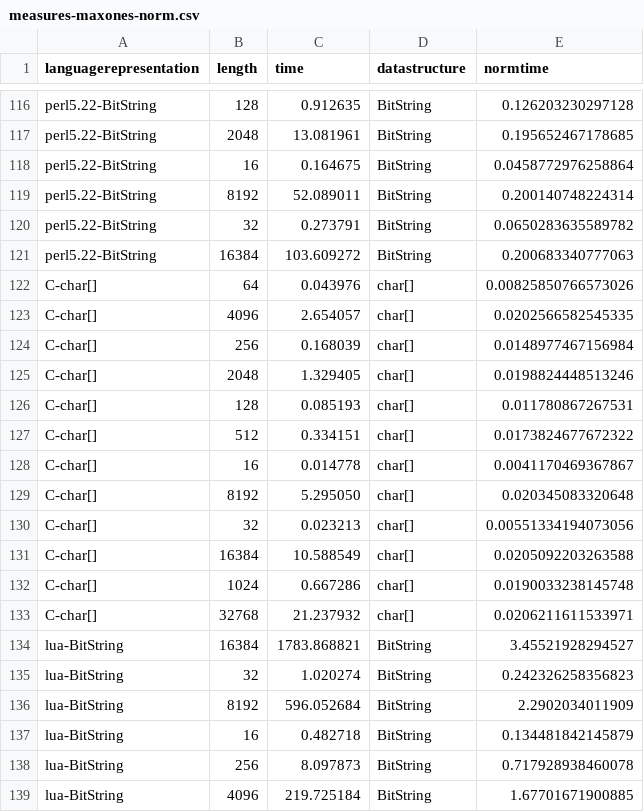
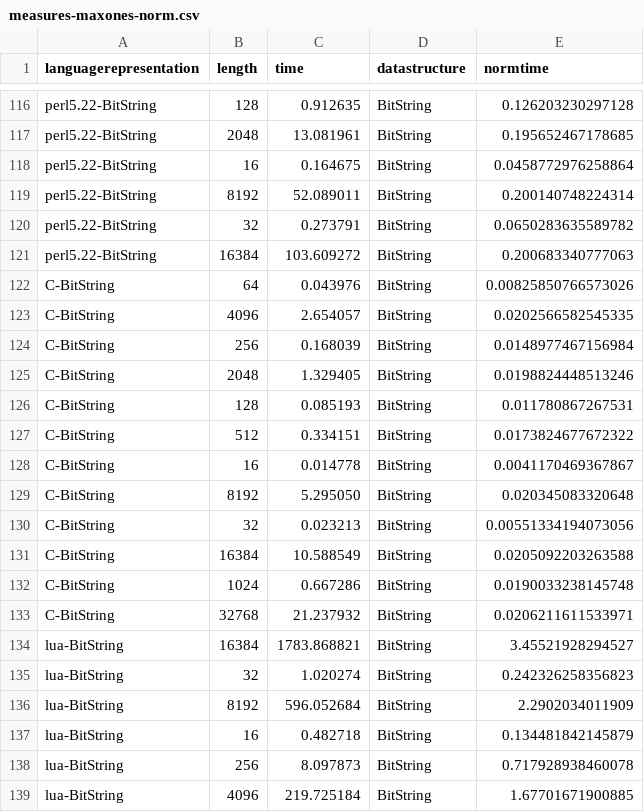
Before and after one commit to geneura-papers/2015-ea-languages, a CSV file: measures-maxones-norm.csv, drawn as a sheet; only a part is shown, gaps mark what is left out.

```diff
--- a/measures-maxones-norm.csv
+++ b/measures-maxones-norm.csv
@@ -121,14 +121,14 @@ perl5.22-BitString, 32, 0.273791, BitString, 0.0650283635589782
 perl5.22-BitString, 16384, 103.609272, BitString, 0.200683340777063
-C-char[], 64, 0.043976, char[], 0.00825850766573026
-C-char[], 4096, 2.654057, char[], 0.0202566582545335
-C-char[], 256, 0.168039, char[], 0.0148977467156984
-C-char[], 2048, 1.329405, char[], 0.0198824448513246
-C-char[], 128, 0.085193, char[], 0.011780867267531
-C-char[], 512, 0.334151, char[], 0.0173824677672322
-C-char[], 16, 0.014778, char[], 0.0041170469367867
-C-char[], 8192, 5.295050, char[], 0.020345083320648
-C-char[], 32, 0.023213, char[], 0.00551334194073056
-C-char[], 16384, 10.588549, char[], 0.0205092203263588
-C-char[], 1024, 0.667286, char[], 0.0190033238145748
-C-char[], 32768, 21.237932, char[], 0.0206211611533971
+C-BitString, 64, 0.043976, BitString, 0.00825850766573026
+C-BitString, 4096, 2.654057, BitString, 0.0202566582545335
+C-BitString, 256, 0.168039, BitString, 0.0148977467156984
+C-BitString, 2048, 1.329405, BitString, 0.0198824448513246
+C-BitString, 128, 0.085193, BitString, 0.011780867267531
+C-BitString, 512, 0.334151, BitString, 0.0173824677672322
+C-BitString, 16, 0.014778, BitString, 0.0041170469367867
+C-BitString, 8192, 5.295050, BitString, 0.020345083320648
+C-BitString, 32, 0.023213, BitString, 0.00551334194073056
+C-BitString, 16384, 10.588549, BitString, 0.0205092203263588
+C-BitString, 1024, 0.667286, BitString, 0.0190033238145748
+C-BitString, 32768, 21.237932, BitString, 0.0206211611533971
 lua-BitString, 16384, 1783.868821, BitString, 3.45521928294527
```
Also changed, not shown: measures-xover-norm.csv, 1 other file.
